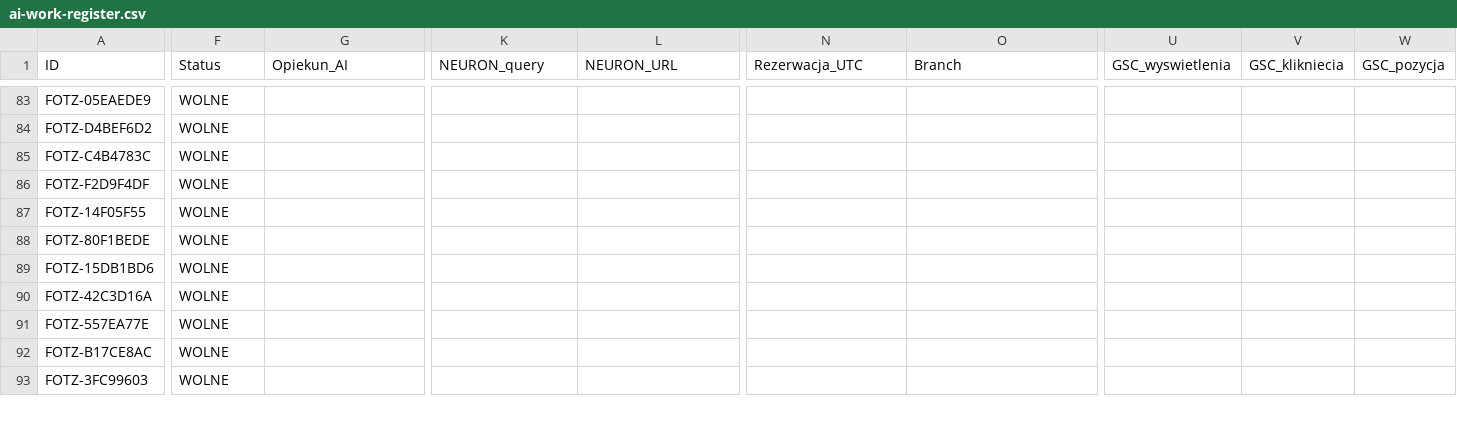
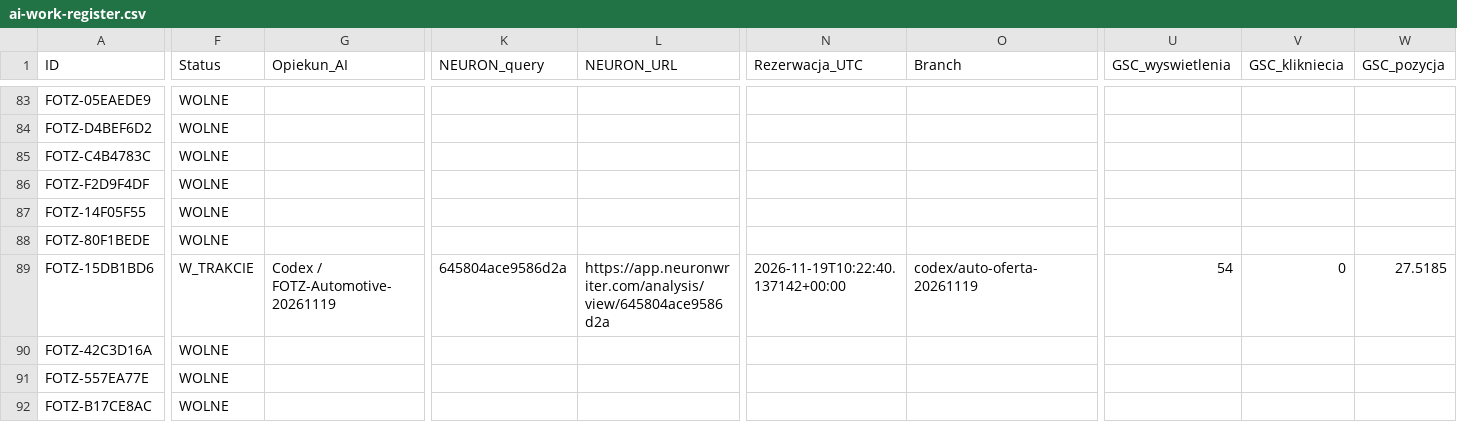
Before and after one commit to adam420412/fotz-studio-web-experience, a CSV file: docs/seo/ai-work-register.csv, drawn as a sheet; only a part is shown, gaps mark what is left out; the shorter side is filled out with more unchanged rows; the diff covers the shown part only; the diff names each change by its address in the sheet, - before the commit and + after, or states it on an @@ line.

Commit message:
Zarezerwuj ofertę dla branży motoryzacyjnej (#232)

```diff
--- a/docs/seo/ai-work-register.csv
+++ b/docs/seo/ai-work-register.csv
-F89 (Status): WOLNE
+F89 (Status): W_TRAKCIE
-G89 (Opiekun_AI): (empty)
+G89 (Opiekun_AI): Codex / FOTZ-Automotive-20261119
-K89 (NEURON_query): (empty)
+K89 (NEURON_query): 645804ace9586d2a
-L89 (NEURON_URL): (empty)
+L89 (NEURON_URL): https://app.neuronwriter.com/analysis/view/645804ace9586d2a
-N89 (Rezerwacja_UTC): (empty)
+N89 (Rezerwacja_UTC): 2026-11-19T10:22:40.137142+00:00
-O89 (Branch): (empty)
+O89 (Branch): codex/auto-oferta-20261119
-U89 (GSC_wyswietlenia): (empty)
+U89 (GSC_wyswietlenia): 54
-V89 (GSC_klikniecia): (empty)
+V89 (GSC_klikniecia): 0
-W89 (GSC_pozycja): (empty)
+W89 (GSC_pozycja): 27.5185
```
Also changed, not shown: 2 edited cells elsewhere in this file.
